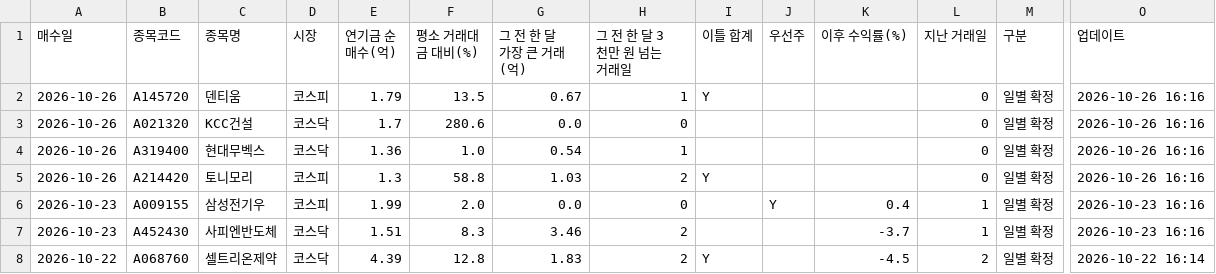
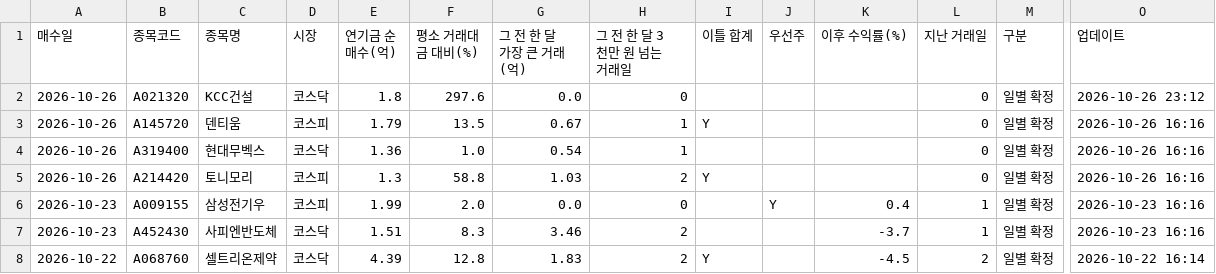
Before and after one commit to W-X-Z/smart-money-screener-2, a CSV file: public/data/signals.csv, drawn as a sheet; only a part is shown, gaps mark what is left out; removed rows and columns are numbered as before the commit, all else as after; rows hold the shown columns only; the diff names each change by its address in the sheet, - before the commit and + after, or states it on an @@ line.

```diff
--- a/public/data/signals.csv
+++ b/public/data/signals.csv
+row 2: 2026-10-26 | A021320 | KCC건설 | 코스닥 | 1.8 | 297.6 | 0.0 | 0 |  |  |  | 0 | 일별 확정 | 2026-10-26 23:12
-row 3: 2026-10-26 | A021320 | KCC건설 | 코스닥 | 1.7 | 280.6 | 0.0 | 0 |  |  |  | 0 | 일별 확정 | 2026-10-26 16:16
```
Also changed, not shown: 4 other files.
